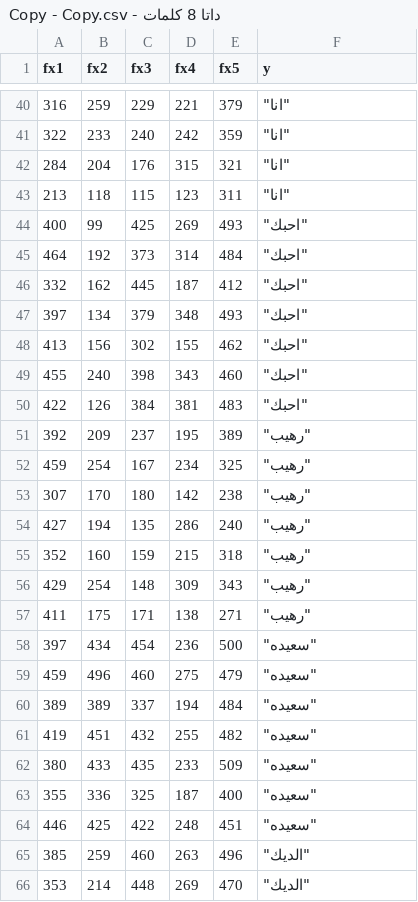
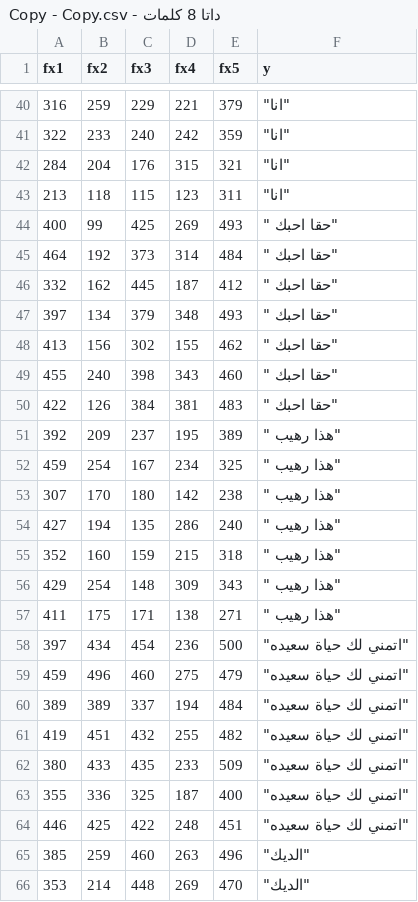
Before and after one commit to YoustinaSamy/MY_DATA, a CSV file: داتا 8 كلمات - Copy - Copy.csv, drawn as a sheet; only a part is shown, gaps mark what is left out; the diff covers the shown part only.

Commit message:
Add files via upload

```diff
--- a/داتا 8 كلمات - Copy - Copy.csv
+++ b/داتا 8 كلمات - Copy - Copy.csv
@@ -43,23 +43,23 @@
 213,118,115,123,311,"""انا"""
-400,99,425,269,493,"""احبك"""
-464,192,373,314,484,"""احبك"""
-332,162,445,187,412,"""احبك"""
-397,134,379,348,493,"""احبك"""
-413,156,302,155,462,"""احبك"""
-455,240,398,343,460,"""احبك"""
-422,126,384,381,483,"""احبك"""
-392,209,237,195,389,"""رهيب"""
-459,254,167,234,325,"""رهيب"""
-307,170,180,142,238,"""رهيب"""
-427,194,135,286,240,"""رهيب"""
-352,160,159,215,318,"""رهيب"""
-429,254,148,309,343,"""رهيب"""
-411,175,171,138,271,"""رهيب"""
-397,434,454,236,500,"""سعيده"""
-459,496,460,275,479,"""سعيده"""
-389,389,337,194,484,"""سعيده"""
-419,451,432,255,482,"""سعيده"""
-380,433,435,233,509,"""سعيده"""
-355,336,325,187,400,"""سعيده"""
-446,425,422,248,451,"""سعيده"""
+400,99,425,269,493,"""حقا احبك """
+464,192,373,314,484,"""حقا احبك """
+332,162,445,187,412,"""حقا احبك """
+397,134,379,348,493,"""حقا احبك """
+413,156,302,155,462,"""حقا احبك """
+455,240,398,343,460,"""حقا احبك """
+422,126,384,381,483,"""حقا احبك """
+392,209,237,195,389,"""هذا رهيب """
+459,254,167,234,325,"""هذا رهيب """
+307,170,180,142,238,"""هذا رهيب """
+427,194,135,286,240,"""هذا رهيب """
+352,160,159,215,318,"""هذا رهيب """
+429,254,148,309,343,"""هذا رهيب """
+411,175,171,138,271,"""هذا رهيب """
+397,434,454,236,500,"""اتمني لك حياة سعيده"""
+459,496,460,275,479,"""اتمني لك حياة سعيده"""
+389,389,337,194,484,"""اتمني لك حياة سعيده"""
+419,451,432,255,482,"""اتمني لك حياة سعيده"""
+380,433,435,233,509,"""اتمني لك حياة سعيده"""
+355,336,325,187,400,"""اتمني لك حياة سعيده"""
+446,425,422,248,451,"""اتمني لك حياة سعيده"""
 385,259,460,263,496,"""الديك"""
```
Also changed, not shown: 14 edited cells elsewhere in this file.
